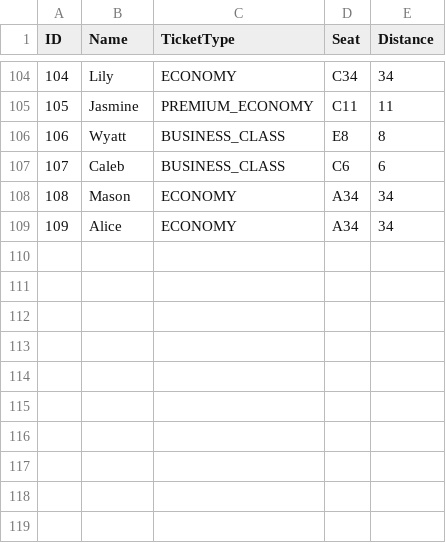
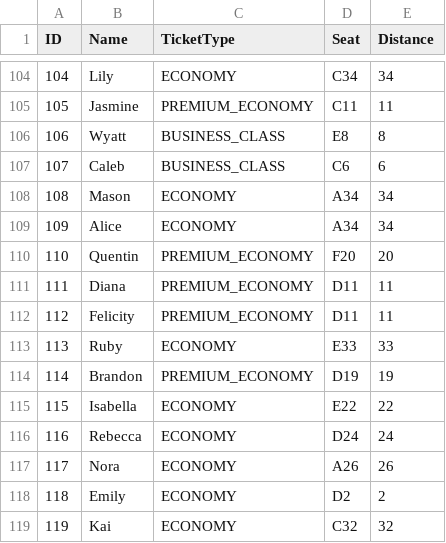
Before and after one commit to iqmalje/OS_Chapter2, a CSV file: Ticket.csv, drawn as a sheet; only a part is shown, gaps mark what is left out; the diff names each change by its address in the sheet, - before the commit and + after, or states it on an @@ line.

```diff
--- a/Ticket.csv
+++ b/Ticket.csv
+row 110: 110 | Quentin | PREMIUM_ECONOMY | F20 | 20
+row 111: 111 | Diana | PREMIUM_ECONOMY | D11 | 11
+row 112: 112 | Felicity | PREMIUM_ECONOMY | D11 | 11
+row 113: 113 | Ruby | ECONOMY | E33 | 33
+row 114: 114 | Brandon | PREMIUM_ECONOMY | D19 | 19
+row 115: 115 | Isabella | ECONOMY | E22 | 22
+row 116: 116 | Rebecca | ECONOMY | D24 | 24
+row 117: 117 | Nora | ECONOMY | A26 | 26
+row 118: 118 | Emily | ECONOMY | D2 | 2
+row 119: 119 | Kai | ECONOMY | C32 | 32
```
Also changed, not shown: 1 other file.
